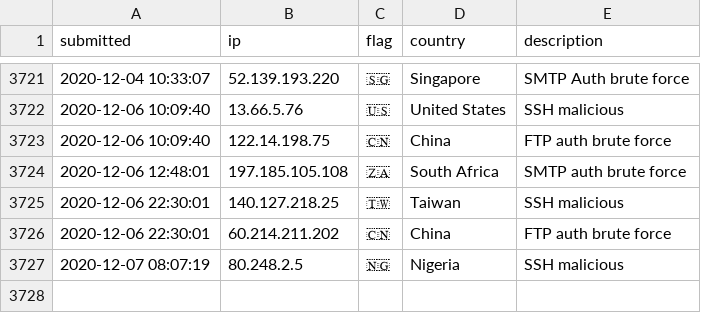
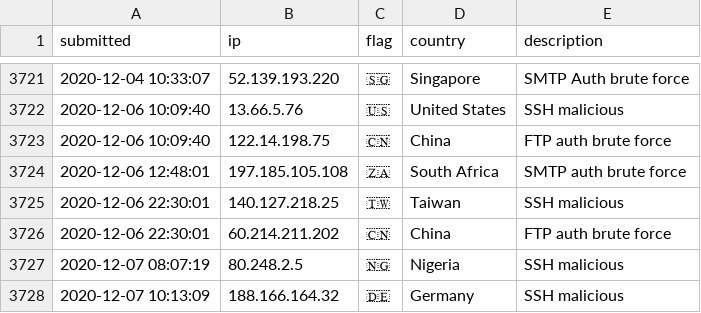
Before and after one commit to l-perrone/IoC, a CSV file: ip-blacklist.csv, drawn as a sheet; only a part is shown, gaps mark what is left out.

Commit message:
New IoC pushed.

```diff
--- a/ip-blacklist.csv
+++ b/ip-blacklist.csv
@@ -3727 +3727,2 @@ submitted, ip, flag, country, description
 2020-12-07 08:07:19, 80.248.2.5, 🇳🇬, Nigeria, SSH malicious
+2020-12-07 10:13:09, 188.166.164.32, 🇩🇪, Germany, SSH malicious
```
